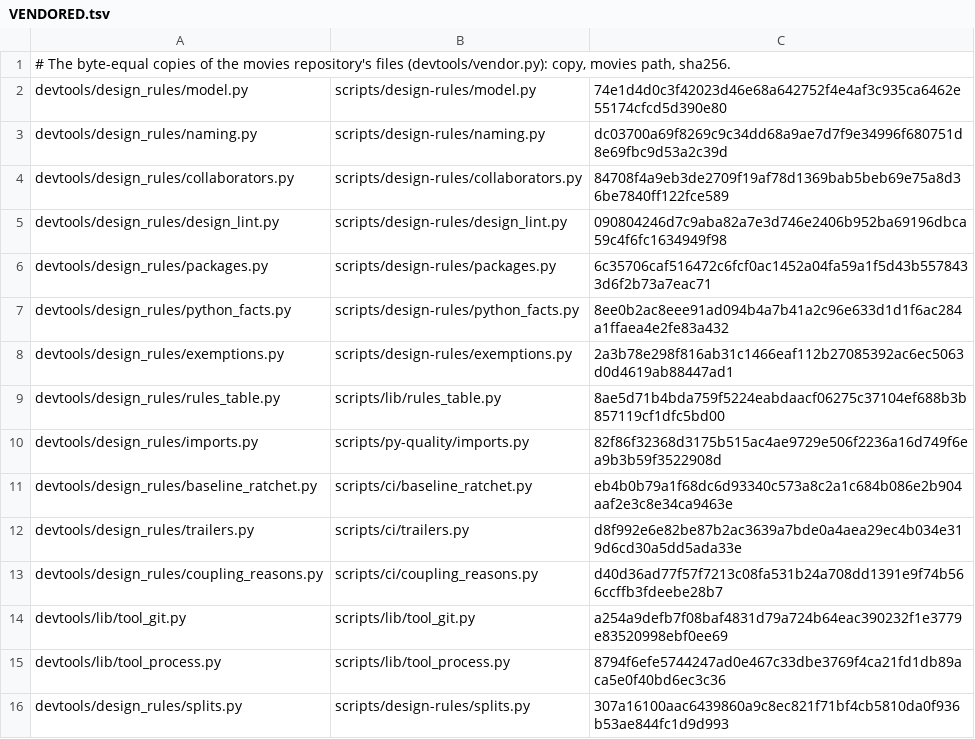
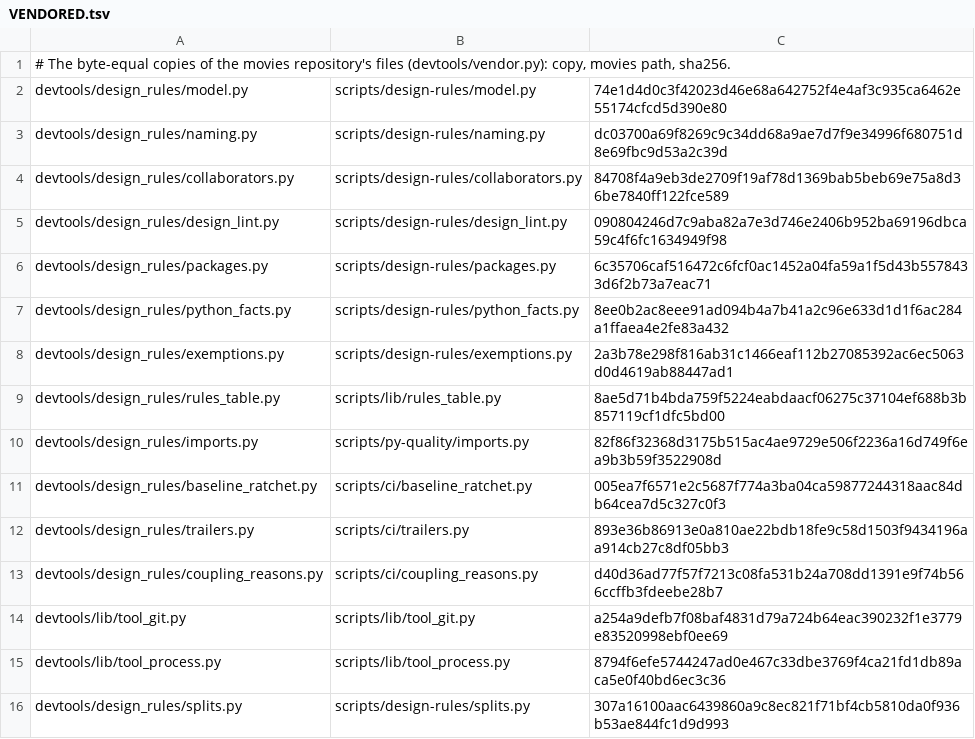
Before and after one commit to pawelkrupinski/agentctl, a TSV file: devtools/design_rules/VENDORED.tsv, drawn as a sheet.

```diff
--- a/devtools/design_rules/VENDORED.tsv
+++ b/devtools/design_rules/VENDORED.tsv
@@ -10,4 +10,4 @@ devtools/design_rules/rules_table.py	scripts/lib/rules_table.py	8ae5d71b4bda759f
 devtools/design_rules/imports.py	scripts/py-quality/imports.py	82f86f32368d3175b515ac4ae9729e506f2236a16d749f6ea9b3b59f3522908d
-devtools/design_rules/baseline_ratchet.py	scripts/ci/baseline_ratchet.py	eb4b0b79a1f68dc6d93340c573a8c2a1c684b086e2b904aaf2e3c8e34ca9463e
-devtools/design_rules/trailers.py	scripts/ci/trailers.py	d8f992e6e82be87b2ac3639a7bde0a4aea29ec4b034e319d6cd30a5dd5ada33e
+devtools/design_rules/baseline_ratchet.py	scripts/ci/baseline_ratchet.py	005ea7f6571e2c5687f774a3ba04ca59877244318aac84db64cea7d5c327c0f3
+devtools/design_rules/trailers.py	scripts/ci/trailers.py	893e36b86913e0a810ae22bdb18fe9c58d1503f9434196aa914cb27c8df05bb3
 devtools/design_rules/coupling_reasons.py	scripts/ci/coupling_reasons.py	d40d36ad77f57f7213c08fa531b24a708dd1391e9f74b566ccffb3fdeebe28b7
```
Also changed, not shown: 8 other files.
